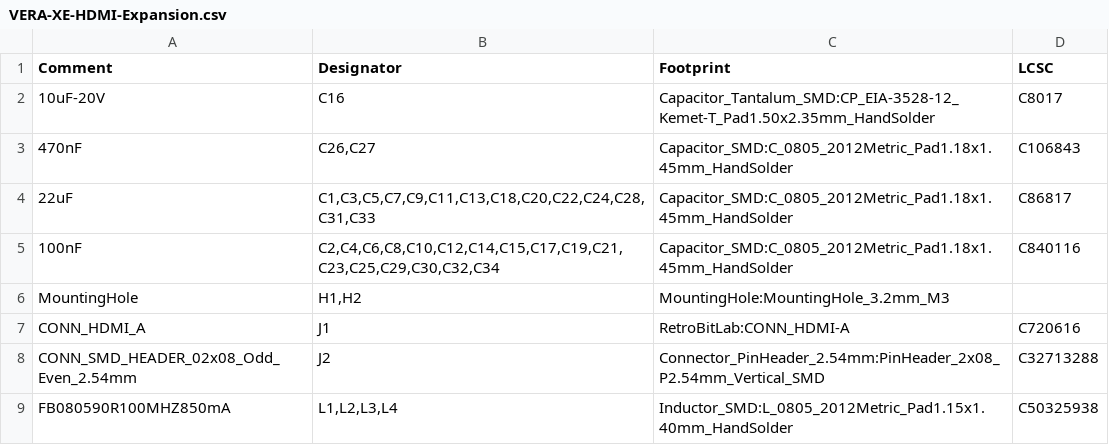
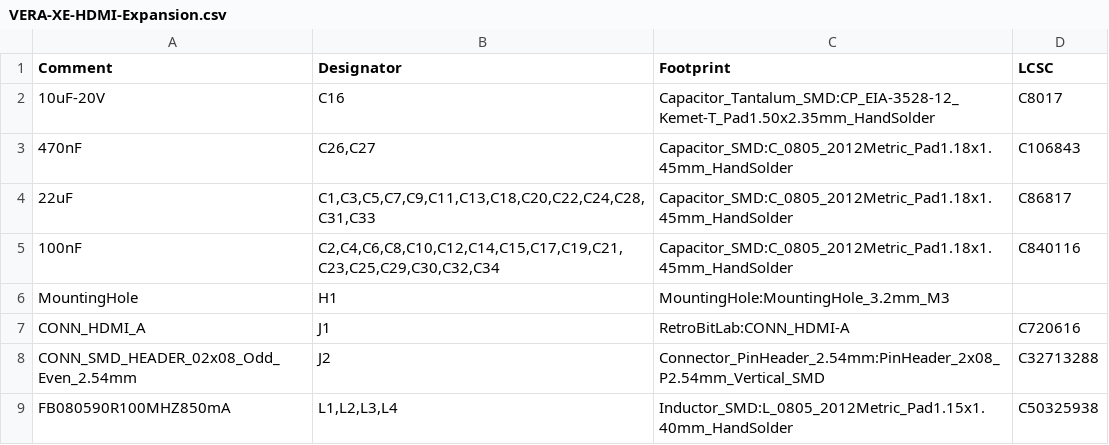
Before and after one commit to gianlucarenzi/Vera-Module-RBL-XE, a CSV file: VERA-XE-HDMI-Expansion/VERA-XE-HDMI-Expansion.csv, drawn as a sheet; only a part is shown.

```diff
--- a/VERA-XE-HDMI-Expansion/VERA-XE-HDMI-Expansion.csv
+++ b/VERA-XE-HDMI-Expansion/VERA-XE-HDMI-Expansion.csv
@@ -5,3 +5,3 @@ Comment,Designator,Footprint,LCSC
 "100nF","C2,C4,C6,C8,C10,C12,C14,C15,C17,C19,C21,C23,C25,C29,C30,C32,C34","Capacitor_SMD:C_0805_2012Metric_Pad1.18x1.45mm_HandSolder","C840116"
-"MountingHole","H1,H2","MountingHole:MountingHole_3.2mm_M3",""
+"MountingHole","H1","MountingHole:MountingHole_3.2mm_M3",""
 "CONN_HDMI_A","J1","RetroBitLab:CONN_HDMI-A","C720616"
```
Also changed, not shown: 5 other files.
